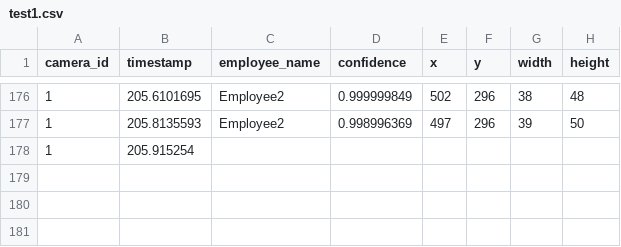
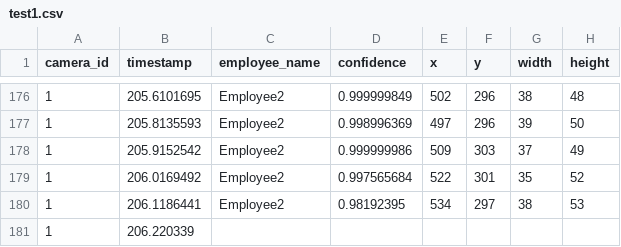
Before and after one commit to cinderellab/Vision-Based-Attendance-Tracker, a CSV file: Attendance_Logic_Module/test1.csv, drawn as a sheet; only a part is shown, gaps mark what is left out.

```diff
--- a/Attendance_Logic_Module/test1.csv
+++ b/Attendance_Logic_Module/test1.csv
@@ -177,2 +177,5 @@ camera_id,timestamp,employee_name,confidence,x,y,width,height
 1,205.8135593,Employee2,0.998996369,497,296,39,50
-1,205.915254
+1,205.9152542,Employee2,0.999999986,509,303,37,49
+1,206.0169492,Employee2,0.997565684,522,301,35,52
+1,206.1186441,Employee2,0.98192395,534,297,38,53
+1,206.220339,
```
